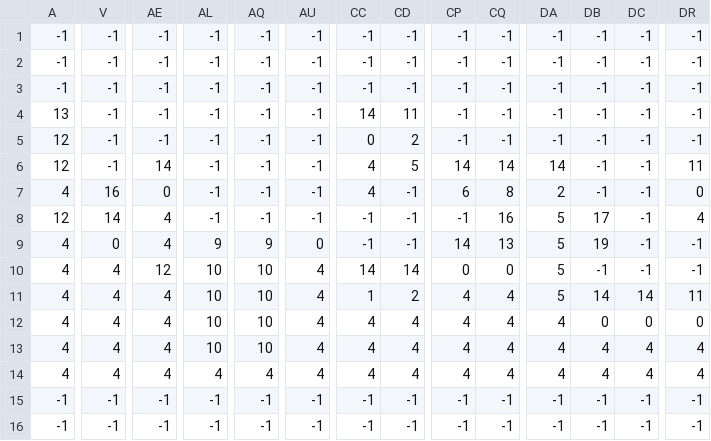
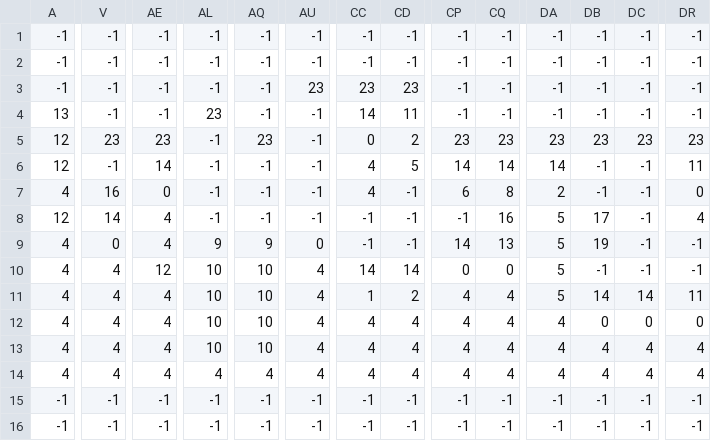
Before and after one commit to Michaelllllll25/Best-Game, a CSV file: level1_data.csv, drawn as a sheet; only a part is shown, gaps mark what is left out; the diff covers the shown part only; the diff names each change by its address in the sheet, - before the commit and + after, or states it on an @@ line.

Commit message:
Add files via upload

```diff
--- a/level1_data.csv
+++ b/level1_data.csv
-AU3: -1
+AU3: 23
-CC3: -1
+CC3: 23
-CD3: -1
+CD3: 23
-AL4: -1
+AL4: 23
-V5: -1
+V5: 23
-AE5: -1
+AE5: 23
-AQ5: -1
+AQ5: 23
-CP5: -1
+CP5: 23
-CQ5: -1
+CQ5: 23
-DA5: -1
+DA5: 23
-DB5: -1
+DB5: 23
-DC5: -1
+DC5: 23
-DR5: -1
+DR5: 23
```
Also changed, not shown: 13 edited cells elsewhere in this file.
